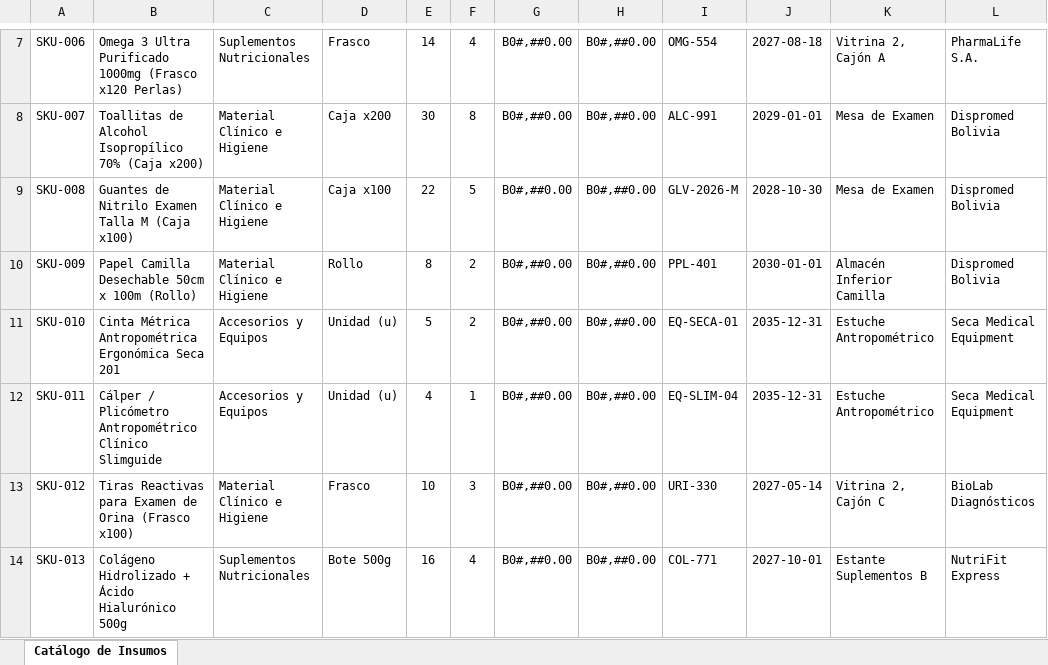
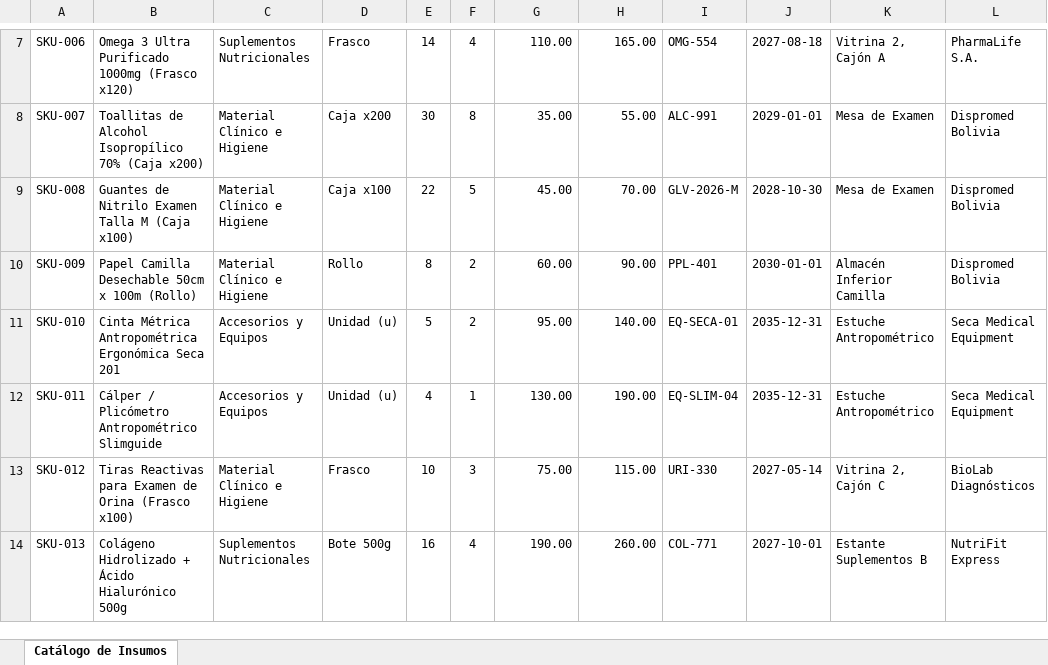
Before and after one commit to YungFozter/VitaMetrix, an Excel workbook: frontend/static/Insumos_15_Ejemplo_VitaMetrix.xlsx, sheet Catálogo de Insumos, drawn as a sheet; only a part is shown, gaps mark what is left out; values as stored, in another font and other column widths than the file's, no borders; the diff covers the shown part only; the diff names each change by its address in the sheet, - before the commit and + after, or states it on an @@ line.

```diff
--- a/frontend/static/Insumos_15_Ejemplo_VitaMetrix.xlsx (sheet Catálogo de Insumos)
+++ b/frontend/static/Insumos_15_Ejemplo_VitaMetrix.xlsx (sheet Catálogo de Insumos)
-B7: …1000mg (Frasco x120 Perlas)
+B7: …1000mg (Frasco x120)
-G7: B0#,##0.00
+G7: 110.00
-H7: B0#,##0.00
+H7: 165.00
-G8: B0#,##0.00
+G8: 35.00
-H8: B0#,##0.00
+H8: 55.00
-G9: B0#,##0.00
+G9: 45.00
-H9: B0#,##0.00
+H9: 70.00
-G10: B0#,##0.00
+G10: 60.00
-H10: B0#,##0.00
+H10: 90.00
-G11: B0#,##0.00
+G11: 95.00
-H11: B0#,##0.00
+H11: 140.00
-B12: …Plicómetro Antropométrico Clínico Slimguide
+B12: …Plicómetro Antropométrico Slimguide
-G12: B0#,##0.00
+G12: 130.00
-H12: B0#,##0.00
+H12: 190.00
-G13: B0#,##0.00
+G13: 75.00
-H13: B0#,##0.00
+H13: 115.00
-G14: B0#,##0.00
+G14: 190.00
-H14: B0#,##0.00
+H14: 260.00
```
Also changed, not shown: 1 added row, 1 removed row and 16 edited cells elsewhere in this sheet, 1 other file.
